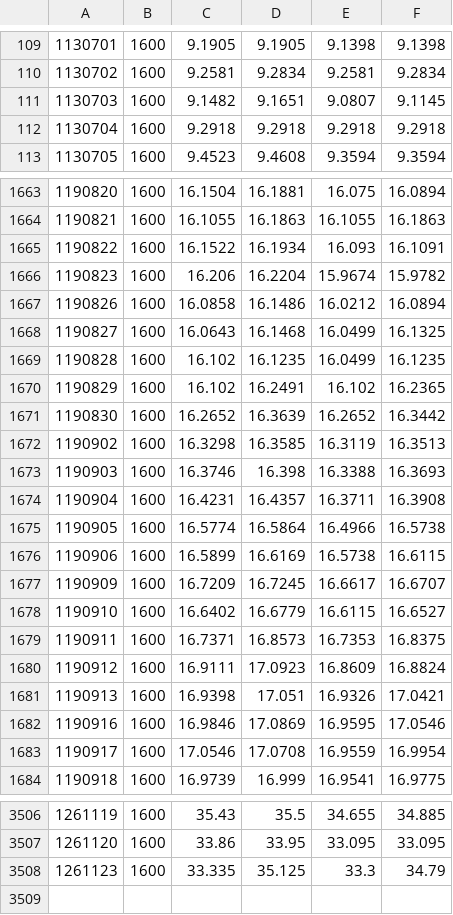
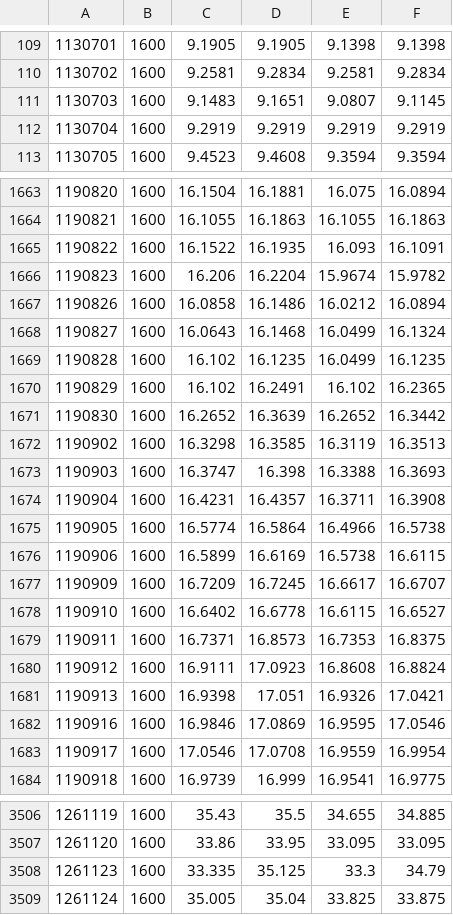
Before and after one commit to Vallentinn/quotes, a CSV file: quotes/XDJP.csv, drawn as a sheet; only a part is shown, gaps mark what is left out; the diff covers the shown part only.

```diff
--- a/quotes/XDJP.csv
+++ b/quotes/XDJP.csv
@@ -110,4 +110,4 @@
 1130702,1600,9.2581,9.2834,9.2581,9.2834
-1130703,1600,9.1482,9.1651,9.0807,9.1145
-1130704,1600,9.2918,9.2918,9.2918,9.2918
+1130703,1600,9.1483,9.1651,9.0807,9.1145
+1130704,1600,9.2919,9.2919,9.2919,9.2919
 1130705,1600,9.4523,9.4608,9.3594,9.3594
@@ -1664,6 +1664,6 @@
 1190821,1600,16.1055,16.1863,16.1055,16.1863
-1190822,1600,16.1522,16.1934,16.093,16.1091
+1190822,1600,16.1522,16.1935,16.093,16.1091
 1190823,1600,16.206,16.2204,15.9674,15.9782
 1190826,1600,16.0858,16.1486,16.0212,16.0894
-1190827,1600,16.0643,16.1468,16.0499,16.1325
+1190827,1600,16.0643,16.1468,16.0499,16.1324
 1190828,1600,16.102,16.1235,16.0499,16.1235
@@ -1672,3 +1672,3 @@
 1190902,1600,16.3298,16.3585,16.3119,16.3513
-1190903,1600,16.3746,16.398,16.3388,16.3693
+1190903,1600,16.3747,16.398,16.3388,16.3693
 1190904,1600,16.4231,16.4357,16.3711,16.3908
@@ -1677,5 +1677,5 @@
 1190909,1600,16.7209,16.7245,16.6617,16.6707
-1190910,1600,16.6402,16.6779,16.6115,16.6527
+1190910,1600,16.6402,16.6778,16.6115,16.6527
 1190911,1600,16.7371,16.8573,16.7353,16.8375
-1190912,1600,16.9111,17.0923,16.8609,16.8824
+1190912,1600,16.9111,17.0923,16.8608,16.8824
 1190913,1600,16.9398,17.051,16.9326,17.0421
@@ -3508 +3508,2 @@
 1261123,1600,33.335,35.125,33.3,34.79
+1261124,1600,35.005,35.04,33.825,33.875
```
Also changed, not shown: 165 edited cells elsewhere in this file, quotes/EGLN.csv, quotes/EXXY.csv, 29 other files.
